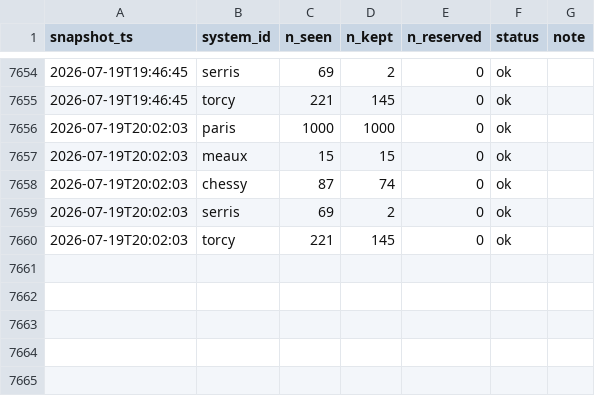
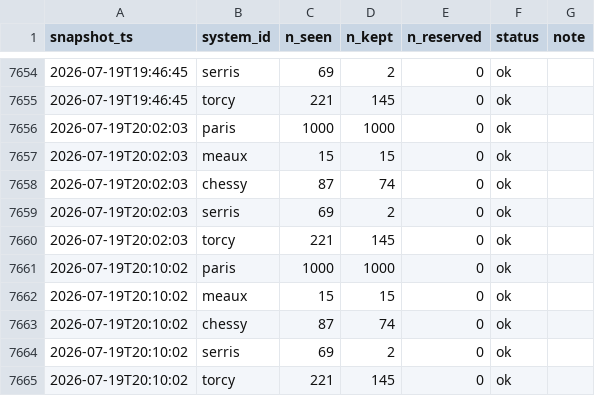
Before and after one commit to Xsaw45/get_around_app, a CSV file: data/runs.csv, drawn as a sheet; only a part is shown, gaps mark what is left out; the diff names each change by its address in the sheet, - before the commit and + after, or states it on an @@ line.

```diff
--- a/data/runs.csv
+++ b/data/runs.csv
+row 7661: 2026-07-19T20:10:02 | paris | 1000 | 1000 | 0 | ok
+row 7662: 2026-07-19T20:10:02 | meaux | 15 | 15 | 0 | ok
+row 7663: 2026-07-19T20:10:02 | chessy | 87 | 74 | 0 | ok
+row 7664: 2026-07-19T20:10:02 | serris | 69 | 2 | 0 | ok
+row 7665: 2026-07-19T20:10:02 | torcy | 221 | 145 | 0 | ok
```
